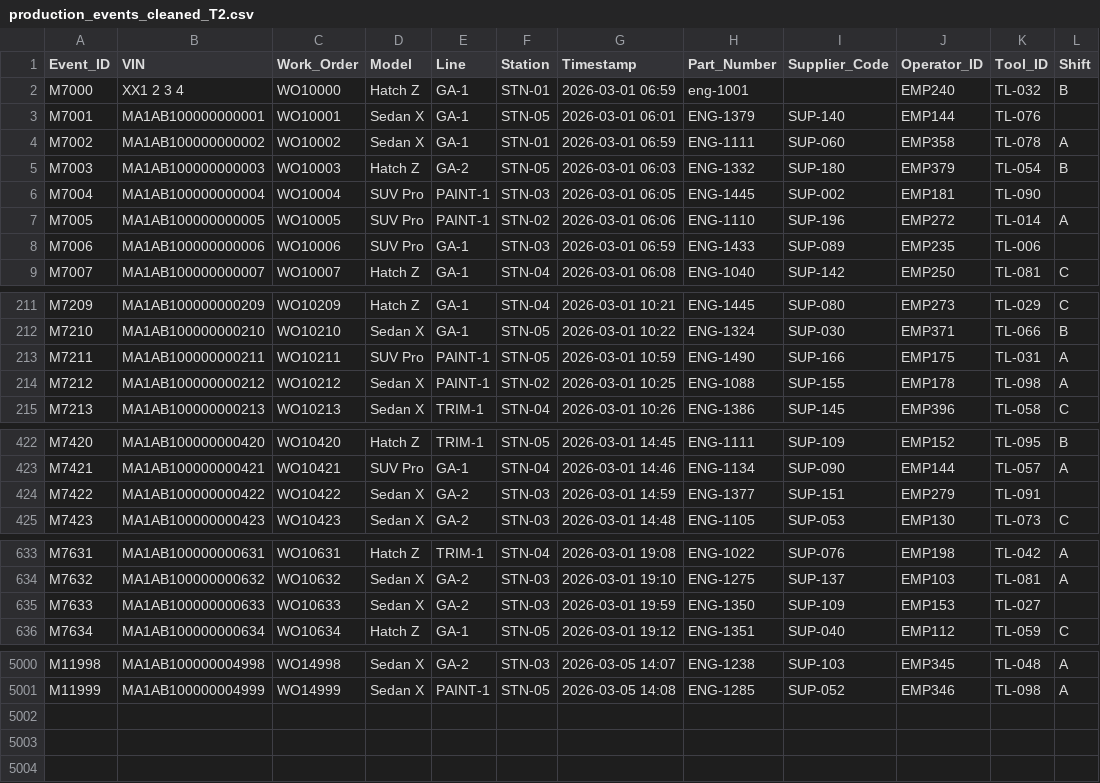
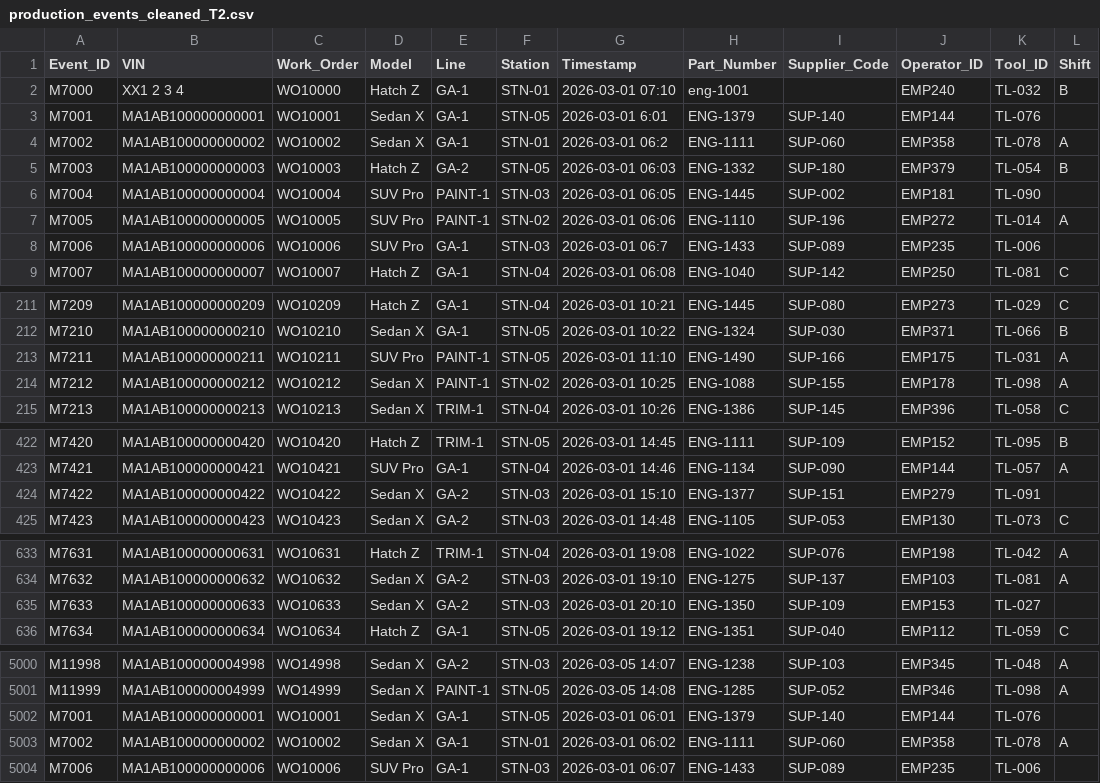
Before and after one commit to chandrachudasahoo4/Car-Manufacturing-Analytics, a CSV file: production_events_cleaned_T2.csv, drawn as a sheet; only a part is shown, gaps mark what is left out; the diff covers the shown part only.

```diff
--- a/production_events_cleaned_T2.csv
+++ b/production_events_cleaned_T2.csv
@@ -1,5 +1,5 @@
 Event_ID,VIN,Work_Order,Model,Line,Station,Timestamp,Part_Number,Supplier_Code,Operator_ID,Tool_ID,Shift
-M7000,XX1 2 3 4,WO10000,Hatch Z,GA-1,STN-01,2026-03-01 06:59, eng-1001 ,,EMP240,TL-032,B
-M7001,MA1AB100000000001,WO10001,Sedan X,GA-1,STN-05,2026-03-01 06:01,ENG-1379,SUP-140,EMP144,TL-076,
-M7002,MA1AB100000000002,WO10002,Sedan X,GA-1,STN-01,2026-03-01 06:59,ENG-1111,SUP-060,EMP358,TL-078,A
+M7000,XX1 2 3 4,WO10000,Hatch Z,GA-1,STN-01,2026-03-01 07:10, eng-1001 ,,EMP240,TL-032,B
+M7001,MA1AB100000000001,WO10001,Sedan X,GA-1,STN-05,2026-03-01 6:01,ENG-1379,SUP-140,EMP144,TL-076,
+M7002,MA1AB100000000002,WO10002,Sedan X,GA-1,STN-01,2026-03-01 06:2,ENG-1111,SUP-060,EMP358,TL-078,A
 M7003,MA1AB100000000003,WO10003,Hatch Z,GA-2,STN-05,2026-03-01 06:03,ENG-1332,SUP-180,EMP379,TL-054,B
@@ -7,3 +7,3 @@ M7004,MA1AB100000000004,WO10004,SUV Pro,PAINT-1,STN-03,2026-03-01 06:05,ENG-1445
 M7005,MA1AB100000000005,WO10005,SUV Pro,PAINT-1,STN-02,2026-03-01 06:06,ENG-1110,SUP-196,EMP272,TL-014,A
-M7006,MA1AB100000000006,WO10006,SUV Pro,GA-1,STN-03,2026-03-01 06:59,ENG-1433,SUP-089,EMP235,TL-006,
+M7006,MA1AB100000000006,WO10006,SUV Pro,GA-1,STN-03,2026-03-01 06:7,ENG-1433,SUP-089,EMP235,TL-006,
 M7007,MA1AB100000000007,WO10007,Hatch Z,GA-1,STN-04,2026-03-01 06:08,ENG-1040,SUP-142,EMP250,TL-081,C
@@ -212,3 +212,3 @@ M7209,MA1AB100000000209,WO10209,Hatch Z,GA-1,STN-04,2026-03-01 10:21,ENG-1445,SU
 M7210,MA1AB100000000210,WO10210,Sedan X,GA-1,STN-05,2026-03-01 10:22,ENG-1324,SUP-030,EMP371,TL-066,B
-M7211,MA1AB100000000211,WO10211,SUV Pro,PAINT-1,STN-05,2026-03-01 10:59,ENG-1490,SUP-166,EMP175,TL-031,A
+M7211,MA1AB100000000211,WO10211,SUV Pro,PAINT-1,STN-05,2026-03-01 11:10,ENG-1490,SUP-166,EMP175,TL-031,A
 M7212,MA1AB100000000212,WO10212,Sedan X,PAINT-1,STN-02,2026-03-01 10:25,ENG-1088,SUP-155,EMP178,TL-098,A
@@ -423,3 +423,3 @@ M7420,MA1AB100000000420,WO10420,Hatch Z,TRIM-1,STN-05,2026-03-01 14:45,ENG-1111,
 M7421,MA1AB100000000421,WO10421,SUV Pro,GA-1,STN-04,2026-03-01 14:46,ENG-1134,SUP-090,EMP144,TL-057,A
-M7422,MA1AB100000000422,WO10422,Sedan X,GA-2,STN-03,2026-03-01 14:59,ENG-1377,SUP-151,EMP279,TL-091,
+M7422,MA1AB100000000422,WO10422,Sedan X,GA-2,STN-03,2026-03-01 15:10,ENG-1377,SUP-151,EMP279,TL-091,
 M7423,MA1AB100000000423,WO10423,Sedan X,GA-2,STN-03,2026-03-01 14:48,ENG-1105,SUP-053,EMP130,TL-073,C
@@ -634,3 +634,3 @@ M7631,MA1AB100000000631,WO10631,Hatch Z,TRIM-1,STN-04,2026-03-01 19:08,ENG-1022,
 M7632,MA1AB100000000632,WO10632,Sedan X,GA-2,STN-03,2026-03-01 19:10,ENG-1275,SUP-137,EMP103,TL-081,A
-M7633,MA1AB100000000633,WO10633,Sedan X,GA-2,STN-03,2026-03-01 19:59,ENG-1350,SUP-109,EMP153,TL-027,
+M7633,MA1AB100000000633,WO10633,Sedan X,GA-2,STN-03,2026-03-01 20:10,ENG-1350,SUP-109,EMP153,TL-027,
 M7634,MA1AB100000000634,WO10634,Hatch Z,GA-1,STN-05,2026-03-01 19:12,ENG-1351,SUP-040,EMP112,TL-059,C
@@ -5001 +5001,4 @@ M11998,MA1AB100000004998,WO14998,Sedan X,GA-2,STN-03,2026-03-05 14:07,ENG-1238,S
 M11999,MA1AB100000004999,WO14999,Sedan X,PAINT-1,STN-05,2026-03-05 14:08,ENG-1285,SUP-052,EMP346,TL-098,A
+M7001,MA1AB100000000001,WO10001,Sedan X,GA-1,STN-05,2026-03-01 06:01,ENG-1379,SUP-140,EMP144,TL-076,
+M7002,MA1AB100000000002,WO10002,Sedan X,GA-1,STN-01,2026-03-01 06:02,ENG-1111,SUP-060,EMP358,TL-078,A
+M7006,MA1AB100000000006,WO10006,SUV Pro,GA-1,STN-03,2026-03-01 06:07,ENG-1433,SUP-089,EMP235,TL-006,
```
Also changed, not shown: 20 edited cells elsewhere in this file, Cycle_Time_Distribution.csv, MTBF_MTTR_By_Station.csv, 36 other files.
